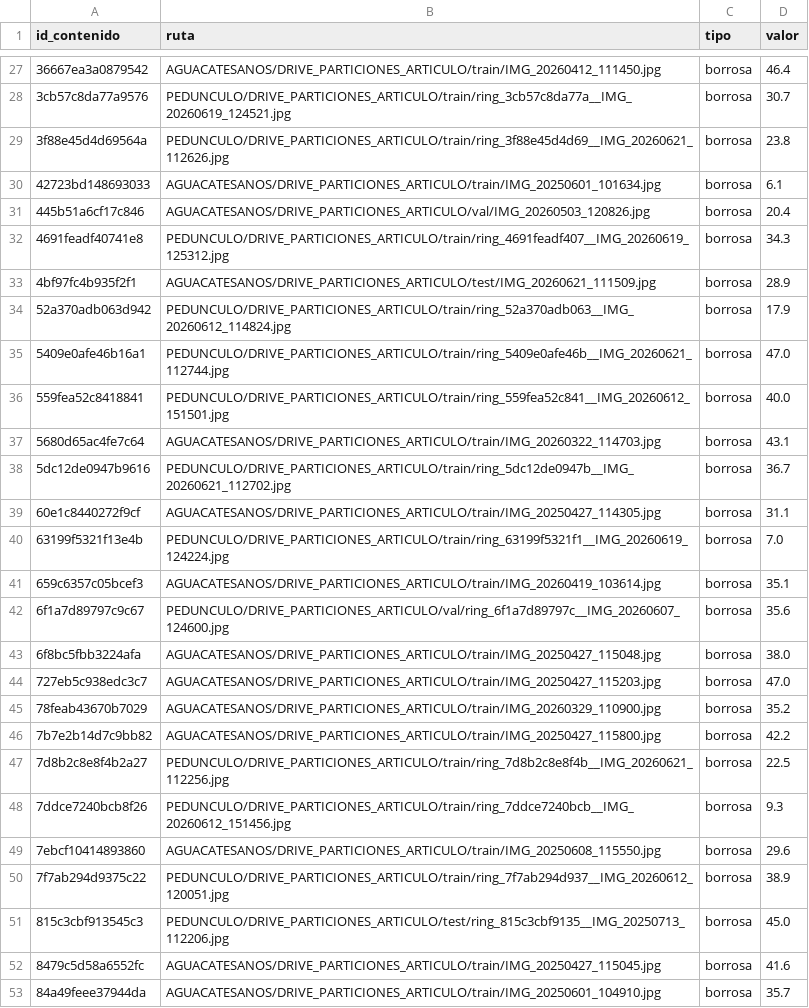
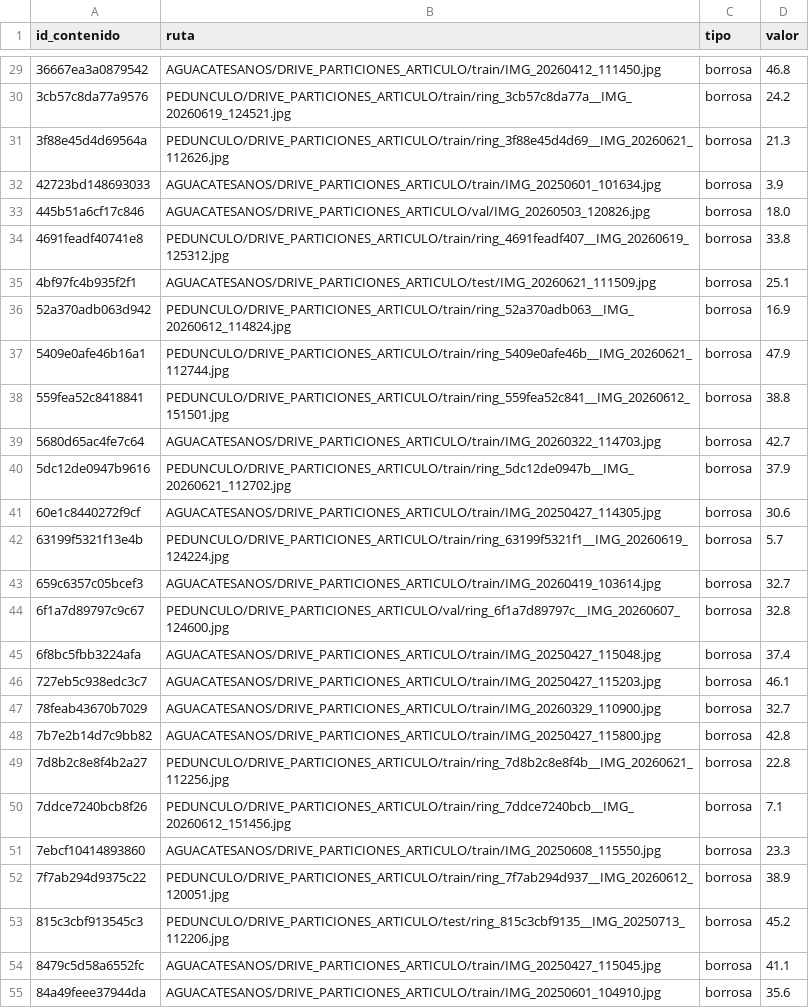
Before and after one commit to Teo344/Entregables, a CSV file: datos/advertencias.csv, drawn as a sheet; only a part is shown, gaps mark what is left out; the diff covers the shown part only.

```diff
--- a/datos/advertencias.csv
+++ b/datos/advertencias.csv
@@ -27,27 +29,27 @@ id_contenido,ruta,tipo,valor
-36667ea3a0879542,AGUACATESANOS/DRIVE_PARTICIONES_ARTICULO/train/IMG_20260412_111450.jpg,borrosa,46.4
-3cb57c8da77a9576,PEDUNCULO/DRIVE_PARTICIONES_ARTICULO/train/ring_3cb57c8da77a__IMG_20260619_124521.jpg,borrosa,30.7
-3f88e45d4d69564a,PEDUNCULO/DRIVE_PARTICIONES_ARTICULO/train/ring_3f88e45d4d69__IMG_20260621_112626.jpg,borrosa,23.8
-42723bd148693033,AGUACATESANOS/DRIVE_PARTICIONES_ARTICULO/train/IMG_20250601_101634.jpg,borrosa,6.1
-445b51a6cf17c846,AGUACATESANOS/DRIVE_PARTICIONES_ARTICULO/val/IMG_20260503_120826.jpg,borrosa,20.4
-4691feadf40741e8,PEDUNCULO/DRIVE_PARTICIONES_ARTICULO/train/ring_4691feadf407__IMG_20260619_125312.jpg,borrosa,34.3
-4bf97fc4b935f2f1,AGUACATESANOS/DRIVE_PARTICIONES_ARTICULO/test/IMG_20260621_111509.jpg,borrosa,28.9
-52a370adb063d942,PEDUNCULO/DRIVE_PARTICIONES_ARTICULO/train/ring_52a370adb063__IMG_20260612_114824.jpg,borrosa,17.9
-5409e0afe46b16a1,PEDUNCULO/DRIVE_PARTICIONES_ARTICULO/train/ring_5409e0afe46b__IMG_20260621_112744.jpg,borrosa,47.0
-559fea52c8418841,PEDUNCULO/DRIVE_PARTICIONES_ARTICULO/train/ring_559fea52c841__IMG_20260612_151501.jpg,borrosa,40.0
-5680d65ac4fe7c64,AGUACATESANOS/DRIVE_PARTICIONES_ARTICULO/train/IMG_20260322_114703.jpg,borrosa,43.1
-5dc12de0947b9616,PEDUNCULO/DRIVE_PARTICIONES_ARTICULO/train/ring_5dc12de0947b__IMG_20260621_112702.jpg,borrosa,36.7
-60e1c8440272f9cf,AGUACATESANOS/DRIVE_PARTICIONES_ARTICULO/train/IMG_20250427_114305.jpg,borrosa,31.1
-63199f5321f13e4b,PEDUNCULO/DRIVE_PARTICIONES_ARTICULO/train/ring_63199f5321f1__IMG_20260619_124224.jpg,borrosa,7.0
-659c6357c05bcef3,AGUACATESANOS/DRIVE_PARTICIONES_ARTICULO/train/IMG_20260419_103614.jpg,borrosa,35.1
-6f1a7d89797c9c67,PEDUNCULO/DRIVE_PARTICIONES_ARTICULO/val/ring_6f1a7d89797c__IMG_20260607_124600.jpg,borrosa,35.6
-6f8bc5fbb3224afa,AGUACATESANOS/DRIVE_PARTICIONES_ARTICULO/train/IMG_20250427_115048.jpg,borrosa,38.0
-727eb5c938edc3c7,AGUACATESANOS/DRIVE_PARTICIONES_ARTICULO/train/IMG_20250427_115203.jpg,borrosa,47.0
-78feab43670b7029,AGUACATESANOS/DRIVE_PARTICIONES_ARTICULO/train/IMG_20260329_110900.jpg,borrosa,35.2
-7b7e2b14d7c9bb82,AGUACATESANOS/DRIVE_PARTICIONES_ARTICULO/train/IMG_20250427_115800.jpg,borrosa,42.2
-7d8b2c8e8f4b2a27,PEDUNCULO/DRIVE_PARTICIONES_ARTICULO/train/ring_7d8b2c8e8f4b__IMG_20260621_112256.jpg,borrosa,22.5
-7ddce7240bcb8f26,PEDUNCULO/DRIVE_PARTICIONES_ARTICULO/train/ring_7ddce7240bcb__IMG_20260612_151456.jpg,borrosa,9.3
-7ebcf10414893860,AGUACATESANOS/DRIVE_PARTICIONES_ARTICULO/train/IMG_20250608_115550.jpg,borrosa,29.6
+36667ea3a0879542,AGUACATESANOS/DRIVE_PARTICIONES_ARTICULO/train/IMG_20260412_111450.jpg,borrosa,46.8
+3cb57c8da77a9576,PEDUNCULO/DRIVE_PARTICIONES_ARTICULO/train/ring_3cb57c8da77a__IMG_20260619_124521.jpg,borrosa,24.2
+3f88e45d4d69564a,PEDUNCULO/DRIVE_PARTICIONES_ARTICULO/train/ring_3f88e45d4d69__IMG_20260621_112626.jpg,borrosa,21.3
+42723bd148693033,AGUACATESANOS/DRIVE_PARTICIONES_ARTICULO/train/IMG_20250601_101634.jpg,borrosa,3.9
+445b51a6cf17c846,AGUACATESANOS/DRIVE_PARTICIONES_ARTICULO/val/IMG_20260503_120826.jpg,borrosa,18.0
+4691feadf40741e8,PEDUNCULO/DRIVE_PARTICIONES_ARTICULO/train/ring_4691feadf407__IMG_20260619_125312.jpg,borrosa,33.8
+4bf97fc4b935f2f1,AGUACATESANOS/DRIVE_PARTICIONES_ARTICULO/test/IMG_20260621_111509.jpg,borrosa,25.1
+52a370adb063d942,PEDUNCULO/DRIVE_PARTICIONES_ARTICULO/train/ring_52a370adb063__IMG_20260612_114824.jpg,borrosa,16.9
+5409e0afe46b16a1,PEDUNCULO/DRIVE_PARTICIONES_ARTICULO/train/ring_5409e0afe46b__IMG_20260621_112744.jpg,borrosa,47.9
+559fea52c8418841,PEDUNCULO/DRIVE_PARTICIONES_ARTICULO/train/ring_559fea52c841__IMG_20260612_151501.jpg,borrosa,38.8
+5680d65ac4fe7c64,AGUACATESANOS/DRIVE_PARTICIONES_ARTICULO/train/IMG_20260322_114703.jpg,borrosa,42.7
+5dc12de0947b9616,PEDUNCULO/DRIVE_PARTICIONES_ARTICULO/train/ring_5dc12de0947b__IMG_20260621_112702.jpg,borrosa,37.9
+60e1c8440272f9cf,AGUACATESANOS/DRIVE_PARTICIONES_ARTICULO/train/IMG_20250427_114305.jpg,borrosa,30.6
+63199f5321f13e4b,PEDUNCULO/DRIVE_PARTICIONES_ARTICULO/train/ring_63199f5321f1__IMG_20260619_124224.jpg,borrosa,5.7
+659c6357c05bcef3,AGUACATESANOS/DRIVE_PARTICIONES_ARTICULO/train/IMG_20260419_103614.jpg,borrosa,32.7
+6f1a7d89797c9c67,PEDUNCULO/DRIVE_PARTICIONES_ARTICULO/val/ring_6f1a7d89797c__IMG_20260607_124600.jpg,borrosa,32.8
+6f8bc5fbb3224afa,AGUACATESANOS/DRIVE_PARTICIONES_ARTICULO/train/IMG_20250427_115048.jpg,borrosa,37.4
+727eb5c938edc3c7,AGUACATESANOS/DRIVE_PARTICIONES_ARTICULO/train/IMG_20250427_115203.jpg,borrosa,46.1
+78feab43670b7029,AGUACATESANOS/DRIVE_PARTICIONES_ARTICULO/train/IMG_20260329_110900.jpg,borrosa,32.7
+7b7e2b14d7c9bb82,AGUACATESANOS/DRIVE_PARTICIONES_ARTICULO/train/IMG_20250427_115800.jpg,borrosa,42.8
+7d8b2c8e8f4b2a27,PEDUNCULO/DRIVE_PARTICIONES_ARTICULO/train/ring_7d8b2c8e8f4b__IMG_20260621_112256.jpg,borrosa,22.8
+7ddce7240bcb8f26,PEDUNCULO/DRIVE_PARTICIONES_ARTICULO/train/ring_7ddce7240bcb__IMG_20260612_151456.jpg,borrosa,7.1
+7ebcf10414893860,AGUACATESANOS/DRIVE_PARTICIONES_ARTICULO/train/IMG_20250608_115550.jpg,borrosa,23.3
 7f7ab294d9375c22,PEDUNCULO/DRIVE_PARTICIONES_ARTICULO/train/ring_7f7ab294d937__IMG_20260612_120051.jpg,borrosa,38.9
-815c3cbf913545c3,PEDUNCULO/DRIVE_PARTICIONES_ARTICULO/test/ring_815c3cbf9135__IMG_20250713_112206.jpg,borrosa,45.0
-8479c5d58a6552fc,AGUACATESANOS/DRIVE_PARTICIONES_ARTICULO/train/IMG_20250427_115045.jpg,borrosa,41.6
-84a49feee37944da,AGUACATESANOS/DRIVE_PARTICIONES_ARTICULO/train/IMG_20250601_104910.jpg,borrosa,35.7
+815c3cbf913545c3,PEDUNCULO/DRIVE_PARTICIONES_ARTICULO/test/ring_815c3cbf9135__IMG_20250713_112206.jpg,borrosa,45.2
+8479c5d58a6552fc,AGUACATESANOS/DRIVE_PARTICIONES_ARTICULO/train/IMG_20250427_115045.jpg,borrosa,41.1
+84a49feee37944da,AGUACATESANOS/DRIVE_PARTICIONES_ARTICULO/train/IMG_20250601_104910.jpg,borrosa,35.6
```
Also changed, not shown: 5 added rows, 11 removed rows and 69 edited cells elsewhere in this file, datos/curacion/casi_duplicados_confirmados.csv, datos/particion.csv, 21 other files.
